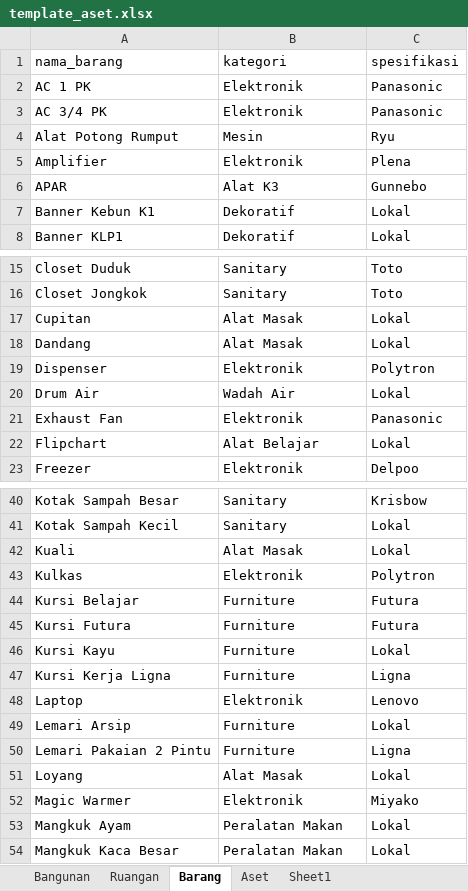
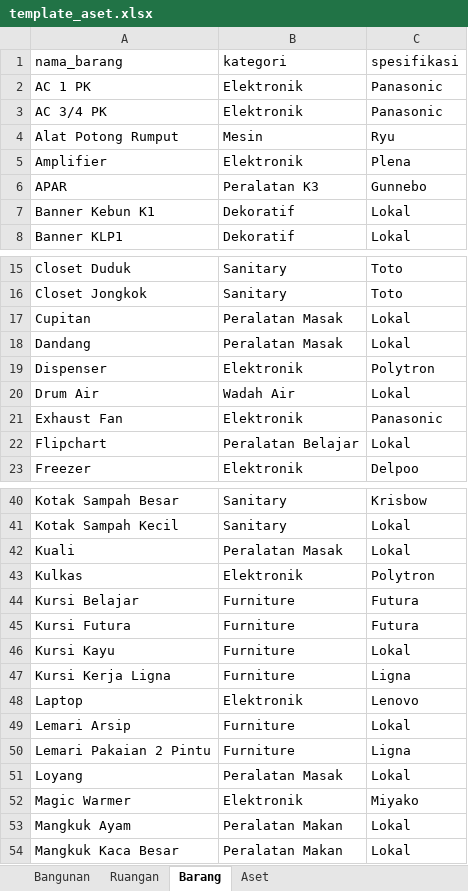
Before and after one commit to orbnt/sntz, an Excel workbook: assets/template_aset.xlsx, sheet Barang, drawn as a sheet; only a part is shown, gaps mark what is left out; values as stored, in another font and other column widths than the file's, no borders; the diff covers the shown part only; the diff names each change by its address in the sheet, - before the commit and + after, or states it on an @@ line.

```diff
--- a/assets/template_aset.xlsx (sheet Barang)
+++ b/assets/template_aset.xlsx (sheet Barang)
-sheet tab: Sheet1
-B6 (kategori): Alat K3
+B6 (kategori): Peralatan K3
-B17:B18 (kategori): Alat Masak
+B17:B18 (kategori): Peralatan Masak
-B22 (kategori): Alat Belajar
+B22 (kategori): Peralatan Belajar
-B42 (kategori): Alat Masak
+B42 (kategori): Peralatan Masak
-B51 (kategori): Alat Masak
+B51 (kategori): Peralatan Masak
```
Also changed, not shown: 11 edited cells elsewhere in this sheet, sheet Aset, hidden cells, 1 other file.
